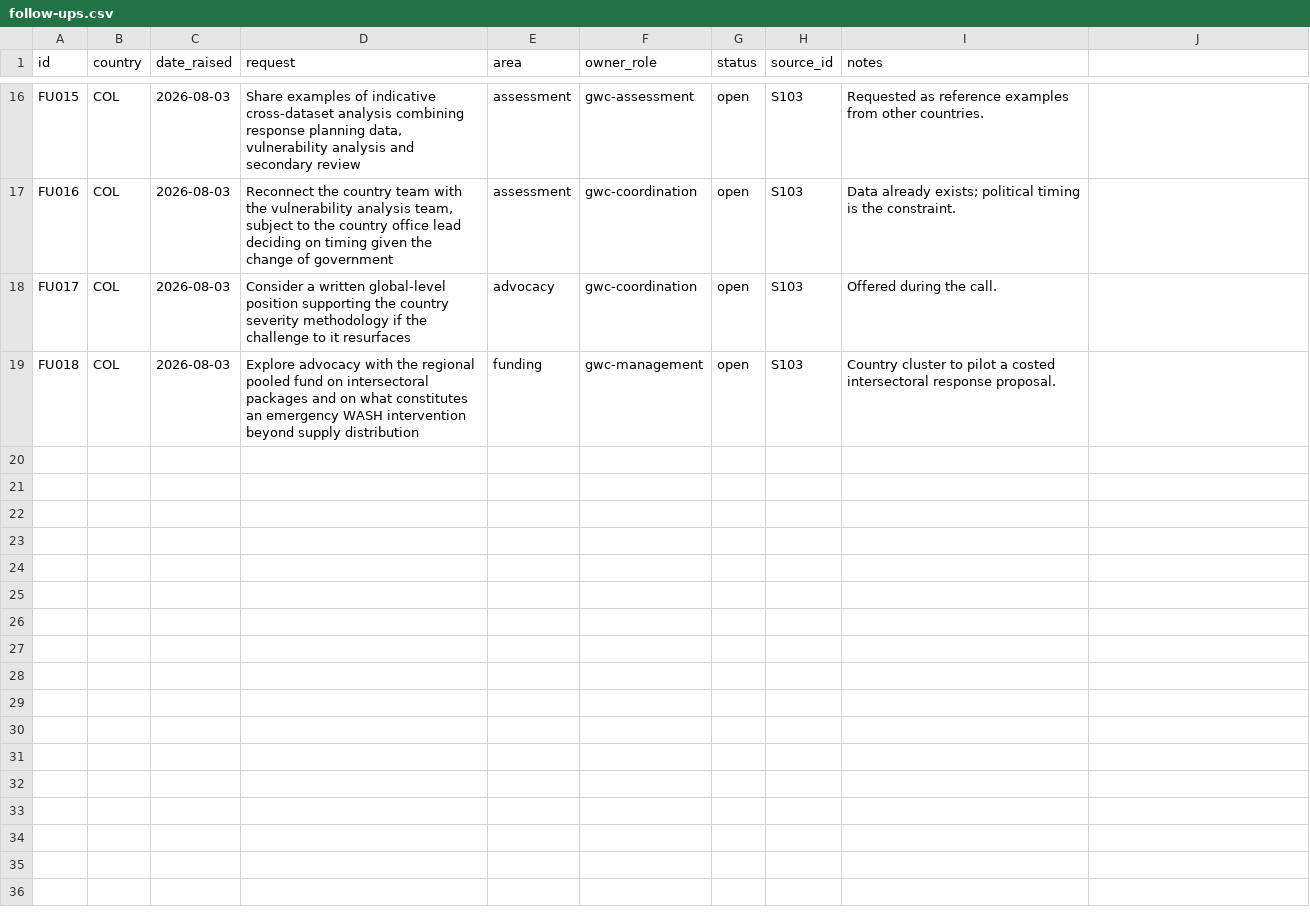
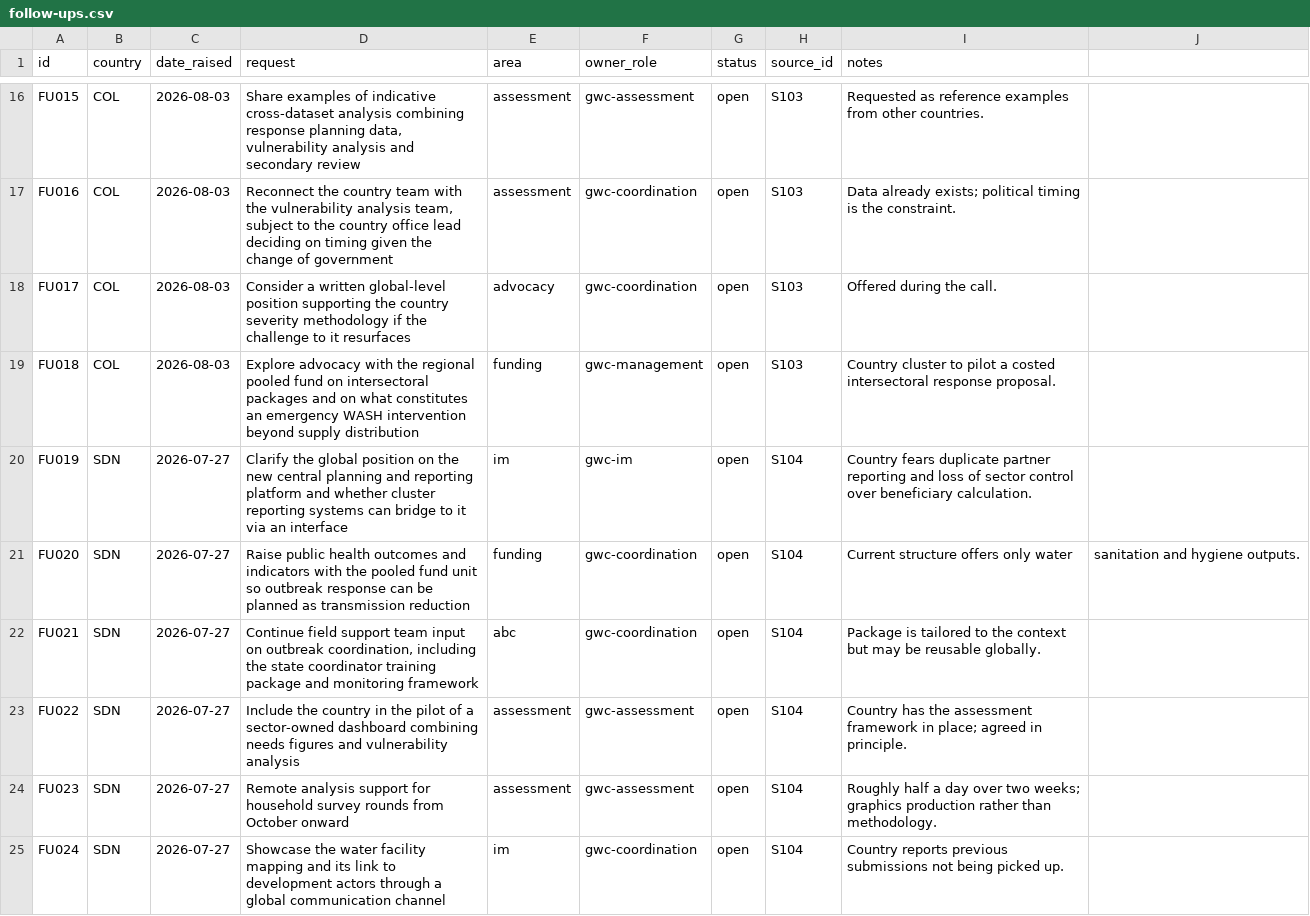
Before and after one commit to workmichelecitton/gwc-abc-transition-evidence, a CSV file: data/follow-ups.csv, drawn as a sheet; only a part is shown, gaps mark what is left out.

Commit message:
Add Sudan country consultation
32 evidence records and 6 follow-ups from the Sudan check-in.

Sudan appears in the ABC validation workshop, so workshop claims attributed
to Sudan were deliberately NOT merged with this transcript. Sudan is absent
from the transition clinic and key informant lists, so merges against those
sources are independent and were made.

```diff
--- a/data/follow-ups.csv
+++ b/data/follow-ups.csv
@@ -19 +19,7 @@ FU017,COL,2026-08-03,"Consider a written global-level position supporting the co
 FU018,COL,2026-08-03,"Explore advocacy with the regional pooled fund on intersectoral packages and on what constitutes an emergency WASH intervention beyond supply distribution",funding,gwc-management,open,S103,Country cluster to pilot a costed intersectoral response proposal.
+FU019,SDN,2026-07-27,"Clarify the global position on the new central planning and reporting platform and whether cluster reporting systems can bridge to it via an interface",im,gwc-im,open,S104,Country fears duplicate partner reporting and loss of sector control over beneficiary calculation.
+FU020,SDN,2026-07-27,"Raise public health outcomes and indicators with the pooled fund unit so outbreak response can be planned as transmission reduction",funding,gwc-coordination,open,S104,Current structure offers only water, sanitation and hygiene outputs.
+FU021,SDN,2026-07-27,"Continue field support team input on outbreak coordination, including the state coordinator training package and monitoring framework",abc,gwc-coordination,open,S104,Package is tailored to the context but may be reusable globally.
+FU022,SDN,2026-07-27,"Include the country in the pilot of a sector-owned dashboard combining needs figures and vulnerability analysis",assessment,gwc-assessment,open,S104,Country has the assessment framework in place; agreed in principle.
+FU023,SDN,2026-07-27,"Remote analysis support for household survey rounds from October onward",assessment,gwc-assessment,open,S104,Roughly half a day over two weeks; graphics production rather than methodology.
+FU024,SDN,2026-07-27,"Showcase the water facility mapping and its link to development actors through a global communication channel",im,gwc-coordination,open,S104,Country reports previous submissions not being picked up.
```
Also changed, not shown: data/highlights.csv, data/sources.csv, 3 other files.
